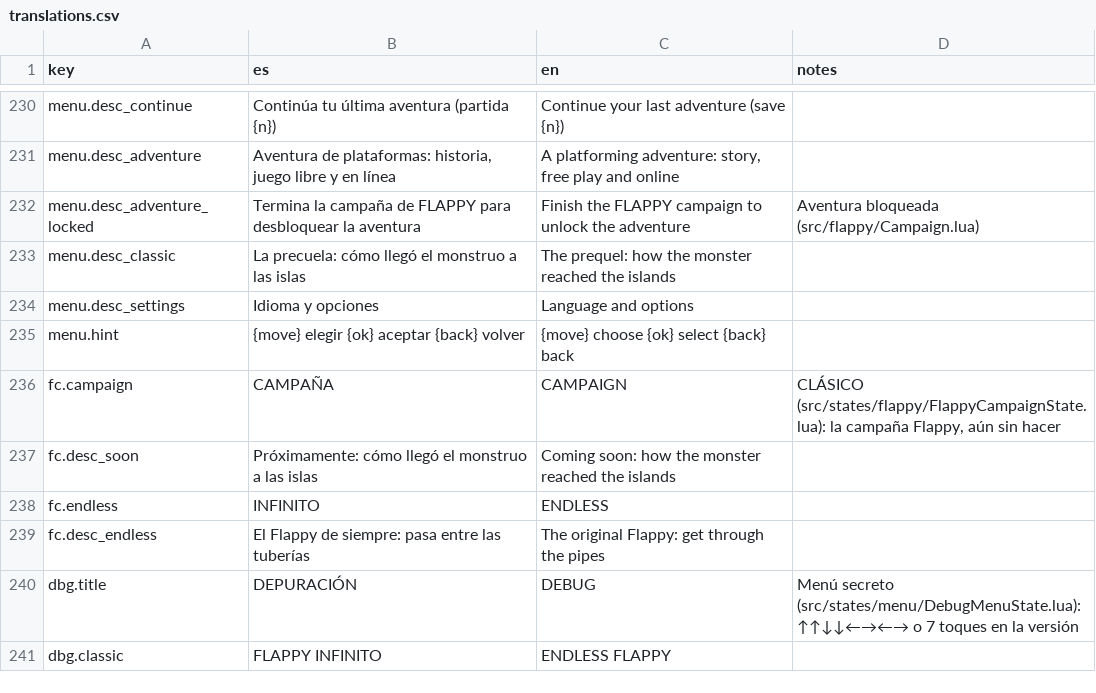
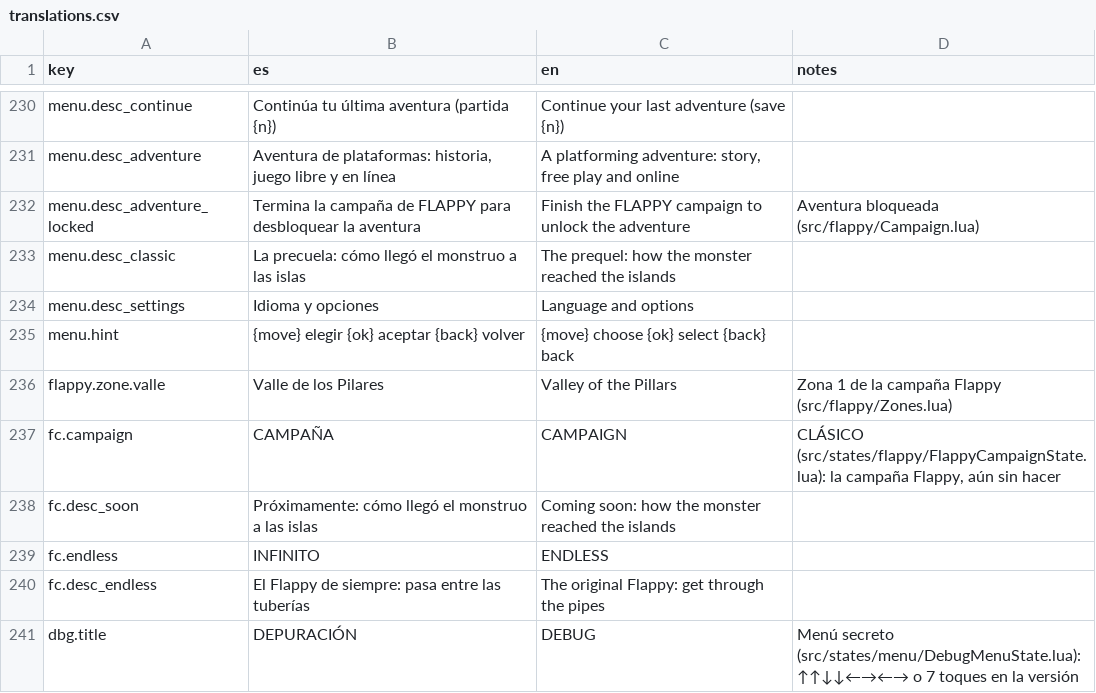
Before and after one commit to leleletus/FlappyMonster, a CSV file: assets/lang/translations.csv, drawn as a sheet; only a part is shown, gaps mark what is left out; the shorter side is filled out with more unchanged rows.

```diff
--- a/assets/lang/translations.csv
+++ b/assets/lang/translations.csv
@@ -235,2 +235,3 @@ menu.desc_settings,Idioma y opciones,Language and options,
 menu.hint,{move} elegir      {ok} aceptar      {back} volver,{move} choose      {ok} select      {back} back,
+flappy.zone.valle,Valle de los Pilares,Valley of the Pillars,"Zona 1 de la campaña Flappy (src/flappy/Zones.lua)"
 fc.campaign,CAMPAÑA,CAMPAIGN,"CLÁSICO (src/states/flappy/FlappyCampaignState.lua): la campaña Flappy, aún sin hacer"
```
Also changed, not shown: 12 other files.
